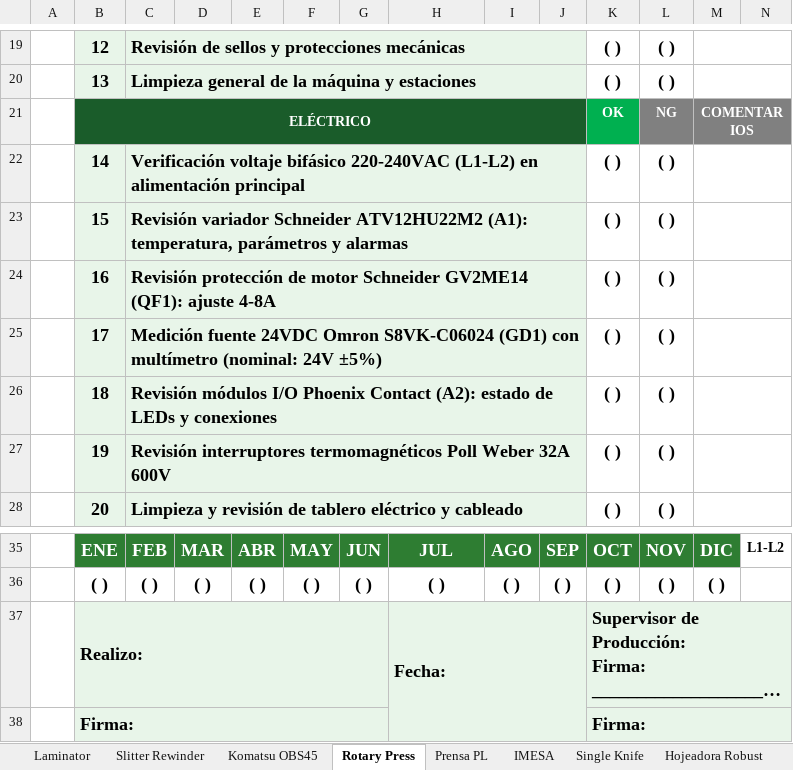
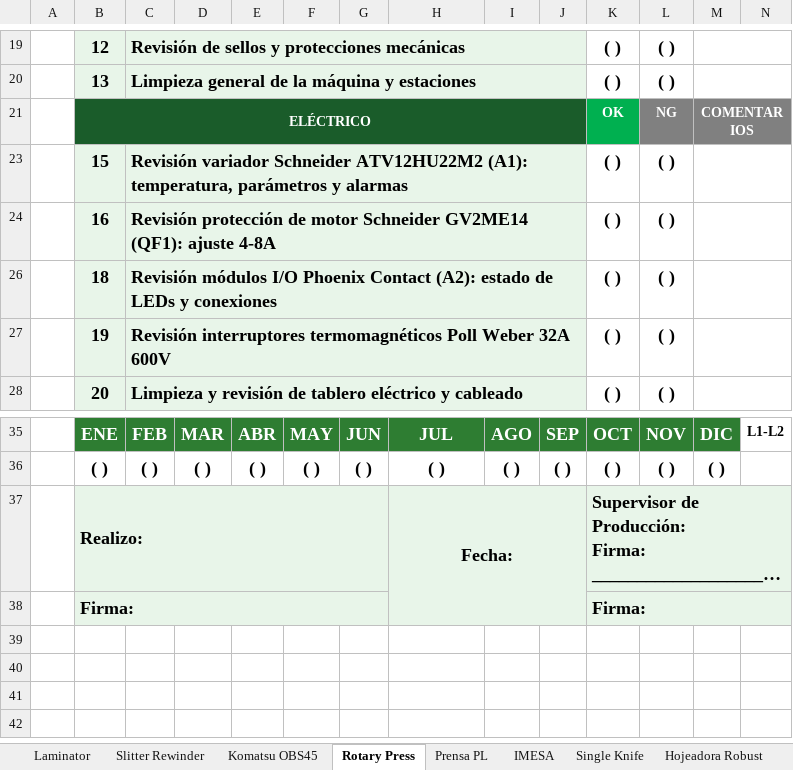
Before and after one commit to marianoleyva2608-lab/mantos, an Excel workbook: MTTO_Preventivo_Conversion_2026.xlsx, sheet Rotary Press, drawn as a sheet; only a part is shown, gaps mark what is left out; long unchanged cells end in …; values as stored, in another font and other column widths than the file's, no borders; charts and pictures not drawn; rows hold the shown columns only; the diff names each change by its address in the sheet, - before the commit and + after, or states it on an @@ line.

Commit message:
fix: Rotary Press quitar items 14 y 17 (rows 22/25); centrar fecha en Excel

```diff
--- a/MTTO_Preventivo_Conversion_2026.xlsx (sheet Rotary Press)
+++ b/MTTO_Preventivo_Conversion_2026.xlsx (sheet Rotary Press)
@@ row 22 hidden:  | 14 | Verificación voltaje bifásico 220-240VAC (L1-L2) en alimentación principal |  |  |  |  |  |  |  | ( ) | ( ) @@
@@ row 25 hidden:  | 17 | Medición fuente 24VDC Omron S8VK-C06024 (GD1) con multímetro (nominal: 24V ±5%) |  |  |  |  |  |  |  | ( ) | ( ) @@
-H37 alignment: left
+H37 alignment: center
```
Also changed, not shown: 1 other file.
